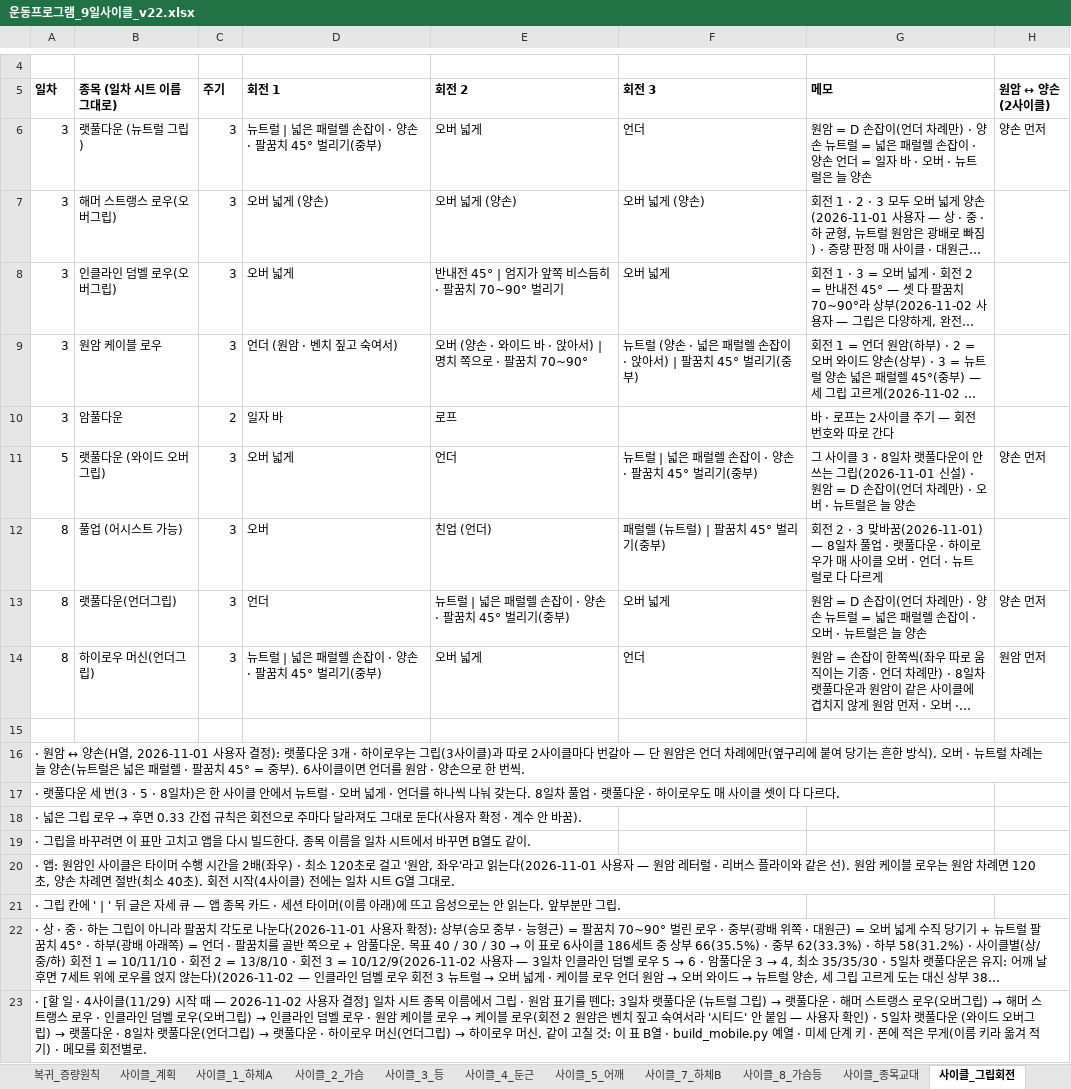
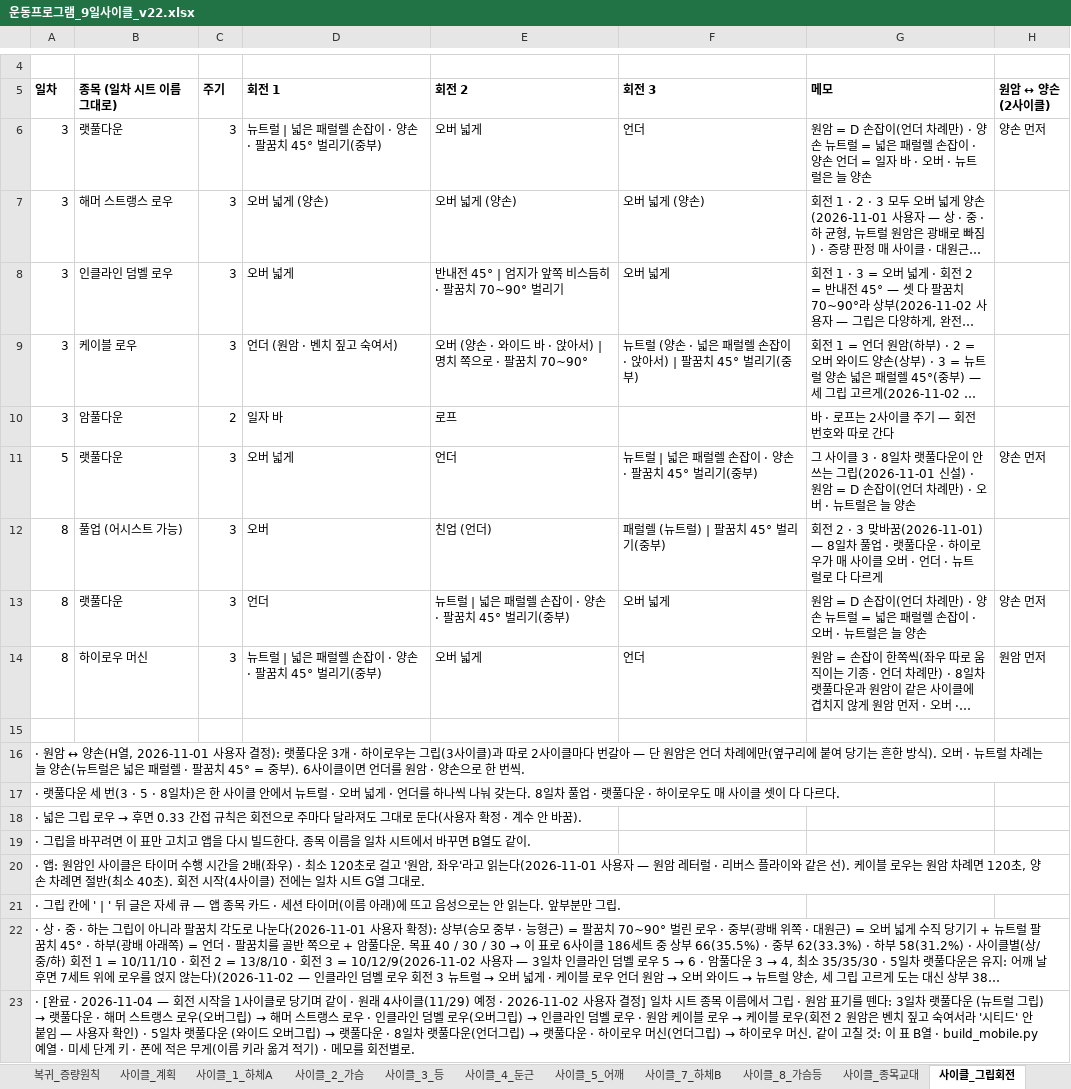
Before and after one commit to ktmffl-max/health1234, an Excel workbook: 운동프로그램_9일사이클_v22.xlsx, sheet 사이클_그립회전, drawn as a sheet; only a part is shown, gaps mark what is left out; long unchanged cells end in …; values as stored, in another font and other column widths than the file's, no borders; the diff names each change by its address in the sheet, - before the commit and + after, or states it on an @@ line.

```diff
--- a/운동프로그램_9일사이클_v22.xlsx (sheet 사이클_그립회전)
+++ b/운동프로그램_9일사이클_v22.xlsx (sheet 사이클_그립회전)
-B6 (종목 (일차 시트 이름 그대로)): 랫풀다운 (뉴트럴 그립)
+B6 (종목 (일차 시트 이름 그대로)): 랫풀다운
-B7 (종목 (일차 시트 이름 그대로)): 해머 스트랭스 로우(오버그립)
+B7 (종목 (일차 시트 이름 그대로)): 해머 스트랭스 로우
-B8 (종목 (일차 시트 이름 그대로)): 인클라인 덤벨 로우(오버그립)
+B8 (종목 (일차 시트 이름 그대로)): 인클라인 덤벨 로우
-B9 (종목 (일차 시트 이름 그대로)): 원암 케이블 로우
+B9 (종목 (일차 시트 이름 그대로)): 케이블 로우
-B11 (종목 (일차 시트 이름 그대로)): 랫풀다운 (와이드 오버그립)
+B11 (종목 (일차 시트 이름 그대로)): 랫풀다운
-B13 (종목 (일차 시트 이름 그대로)): 랫풀다운(언더그립)
+B13 (종목 (일차 시트 이름 그대로)): 랫풀다운
-B14 (종목 (일차 시트 이름 그대로)): 하이로우 머신(언더그립)
+B14 (종목 (일차 시트 이름 그대로)): 하이로우 머신
-A20 (일차): …은 선). 원암 케이블…
+A20 (일차): …은 선). 케이블…
-A23 (일차): · [할 일 · 4사이클(11/29) 시작 때 — 2026-11-02 사용자…
+A23 (일차): · [완료 · 2026-11-04 — 회전 시작을 1사이클로 당기며 같이 · 원래 4사이클(11/29) 예정 · 2026-11-02 사용자…
```
Also changed, not shown: sheet 사이클_3_등, sheet 사이클_8_가슴등, sheet 사이클_5_어깨, sheet 사이클_계획, 6 other files.
